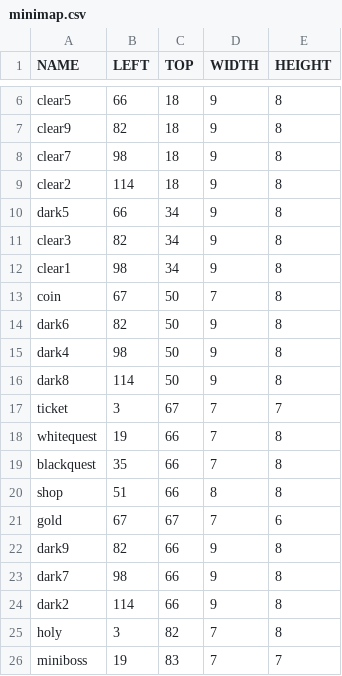
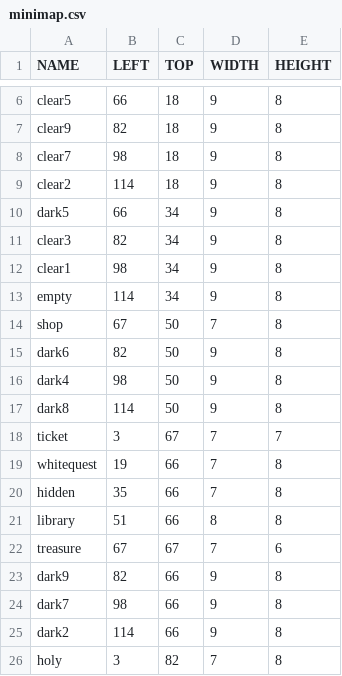
Before and after one commit to jeonglee22/sfml-issac, a CSV file: sfml-project-bin/graphics/minimap.csv, drawn as a sheet; only a part is shown, gaps mark what is left out; the shorter side is filled out with more unchanged rows; the diff covers the shown part only.

```diff
--- a/sfml-project-bin/graphics/minimap.csv
+++ b/sfml-project-bin/graphics/minimap.csv
@@ -12,3 +12,4 @@ clear3,82,34,9,8
 clear1,98,34,9,8
-coin,67,50,7,8
+empty,114,34,9,8
+shop,67,50,7,8
 dark6,82,50,9,8
@@ -18,5 +19,5 @@ ticket,3,67,7,7
 whitequest,19,66,7,8
-blackquest,35,66,7,8
-shop,51,66,8,8
-gold,67,67,7,6
+hidden,35,66,7,8
+library,51,66,8,8
+treasure,67,67,7,6
 dark9,82,66,9,8
```
Also changed, not shown: 19 edited cells elsewhere in this file, 4 other files.
